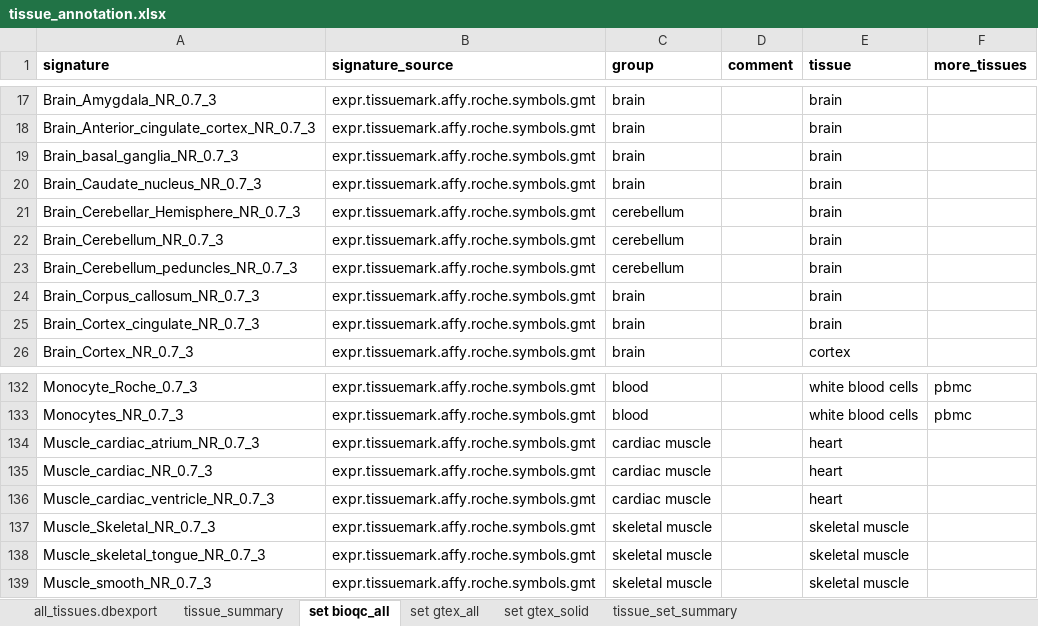
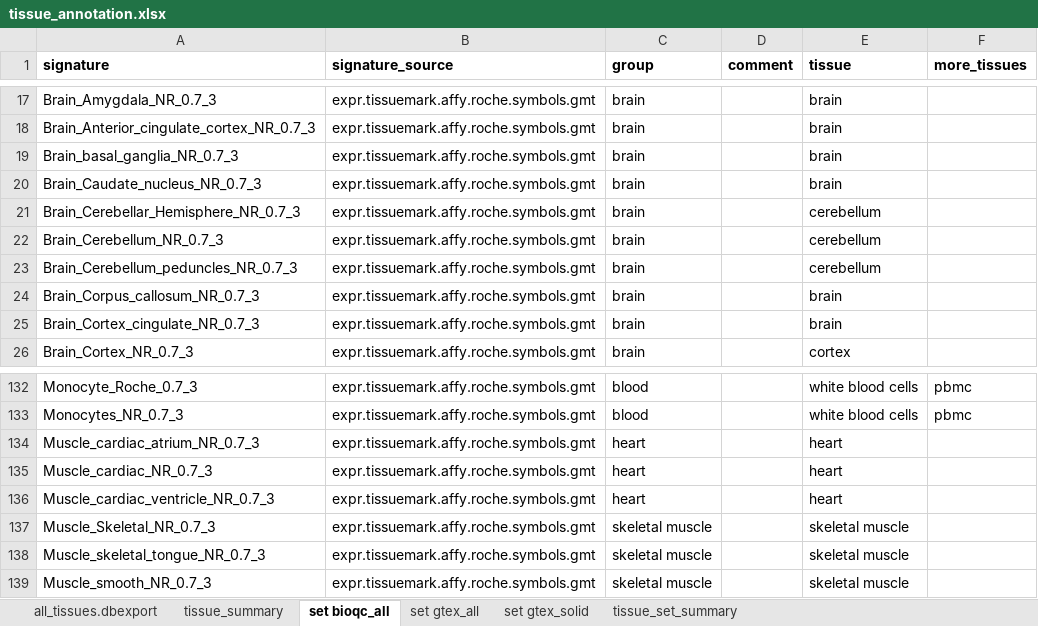
Before and after one commit to grst/BioQC_GEO_analysis, an Excel workbook: manual_annotation/tissue_annotation.xlsx, sheet set bioqc_all, drawn as a sheet; only a part is shown, gaps mark what is left out; values as stored, in another font and other column widths than the file's, no borders; conditional formats not drawn; the diff names each change by its address in the sheet, - before the commit and + after, or states it on an @@ line.

Commit message:
Fix bug in manual annotation
troup was mixed up with tissue for some brain entries.

```diff
--- a/manual_annotation/tissue_annotation.xlsx (sheet set bioqc_all)
+++ b/manual_annotation/tissue_annotation.xlsx (sheet set bioqc_all)
-C21:C23 (group): cerebellum
+C21:C23 (group): brain
-E21:E23 (tissue): brain
+E21:E23 (tissue): cerebellum
-C134:C136 (group): cardiac muscle
+C134:C136 (group): heart
```
Also changed, not shown: 1 other file.
